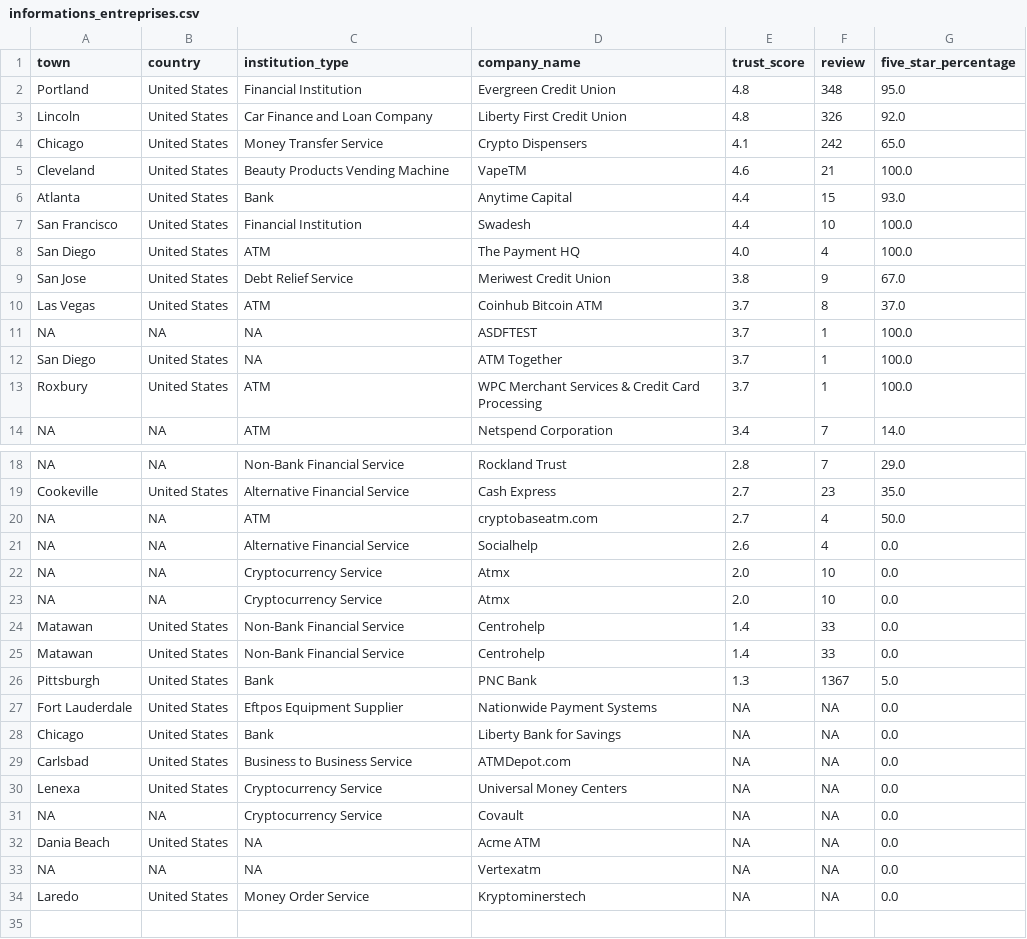
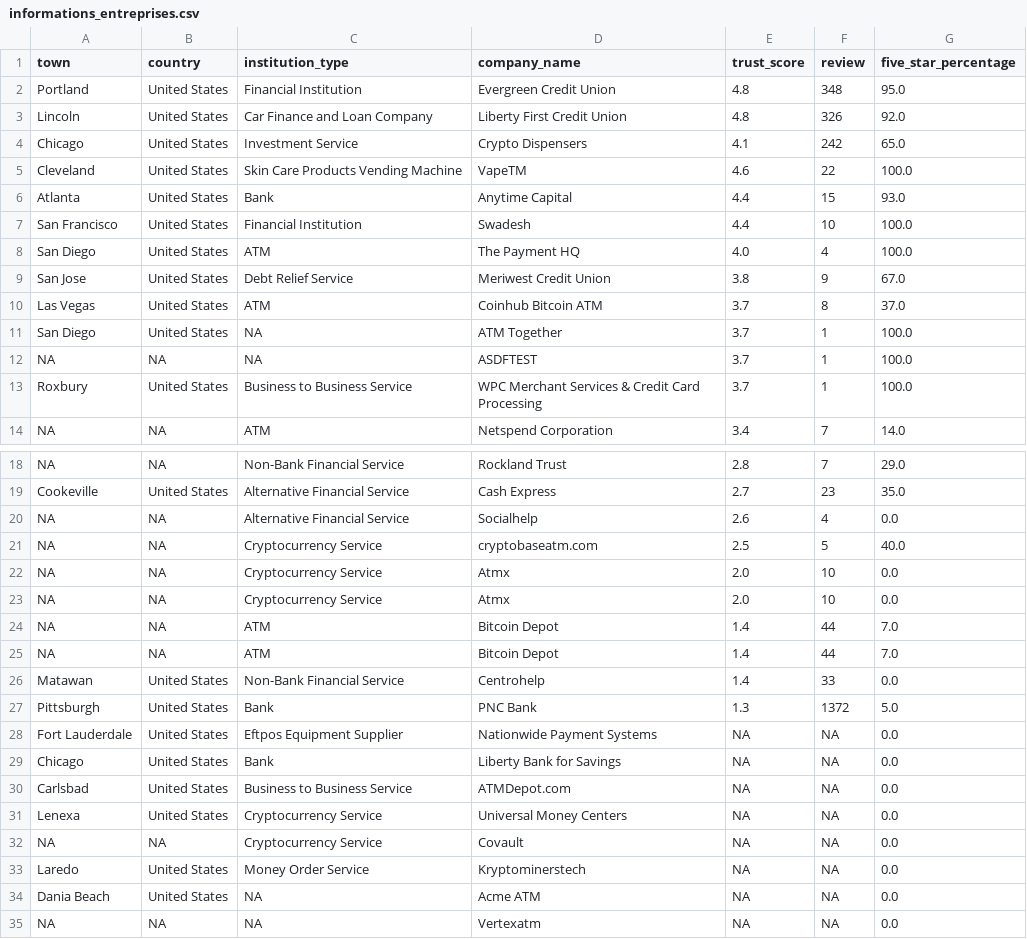
Before and after one commit to lemetice/de_satisfaction_client, a CSV file: data/informations_entreprises.csv, drawn as a sheet; only a part is shown, gaps mark what is left out.

```diff
--- a/data/informations_entreprises.csv
+++ b/data/informations_entreprises.csv
@@ -3,4 +3,4 @@ Portland,United States,Financial Institution,Evergreen Credit Union,4.8,348,95.0
 Lincoln,United States,Car Finance and Loan Company,Liberty First Credit Union,4.8,326,92.0
-Chicago,United States,Money Transfer Service,Crypto Dispensers,4.1,242,65.0
-Cleveland,United States,Beauty Products Vending Machine,VapeTM,4.6,21,100.0
+Chicago,United States,Investment Service,Crypto Dispensers,4.1,242,65.0
+Cleveland,United States,Skin Care Products Vending Machine,VapeTM,4.6,22,100.0
 Atlanta,United States,Bank,Anytime Capital,4.4,15,93.0
@@ -10,5 +10,5 @@ San Jose,United States,Debt Relief Service,Meriwest Credit Union,3.8,9,67.0
 Las Vegas,United States,ATM,Coinhub Bitcoin ATM,3.7,8,37.0
+San Diego,United States,NA,ATM Together,3.7,1,100.0
 NA,NA,NA,ASDFTEST,3.7,1,100.0
-San Diego,United States,NA,ATM Together,3.7,1,100.0
-Roxbury,United States,ATM,WPC Merchant Services & Credit Card Processing,3.7,1,100.0
+Roxbury,United States,Business to Business Service,WPC Merchant Services & Credit Card Processing,3.7,1,100.0
 NA,NA,ATM,Netspend Corporation,3.4,7,14.0
@@ -19,9 +19,10 @@ NA,NA,Non-Bank Financial Service,Rockland Trust,2.8,7,29.0
 Cookeville,United States,Alternative Financial Service,Cash Express,2.7,23,35.0
-NA,NA,ATM,cryptobaseatm.com,2.7,4,50.0
 NA,NA,Alternative Financial Service,Socialhelp,2.6,4,0.0
+NA,NA,Cryptocurrency Service,cryptobaseatm.com,2.5,5,40.0
 NA,NA,Cryptocurrency Service,Atmx,2.0,10,0.0
 NA,NA,Cryptocurrency Service,Atmx,2.0,10,0.0
+NA,NA,ATM,Bitcoin Depot,1.4,44,7.0
+NA,NA,ATM,Bitcoin Depot,1.4,44,7.0
 Matawan,United States,Non-Bank Financial Service,Centrohelp,1.4,33,0.0
-Matawan,United States,Non-Bank Financial Service,Centrohelp,1.4,33,0.0
-Pittsburgh,United States,Bank,PNC Bank,1.3,1367,5.0
+Pittsburgh,United States,Bank,PNC Bank,1.3,1372,5.0
 Fort Lauderdale,United States,Eftpos Equipment Supplier,Nationwide Payment Systems,NA,NA,0.0
@@ -31,4 +32,4 @@ Lenexa,United States,Cryptocurrency Service,Universal Money Centers,NA,NA,0.0
 NA,NA,Cryptocurrency Service,Covault,NA,NA,0.0
+Laredo,United States,Money Order Service,Kryptominerstech,NA,NA,0.0
 Dania Beach,United States,NA,Acme ATM,NA,NA,0.0
 NA,NA,NA,Vertexatm,NA,NA,0.0
-Laredo,United States,Money Order Service,Kryptominerstech,NA,NA,0.0
```
Also changed, not shown: 2 other files.
